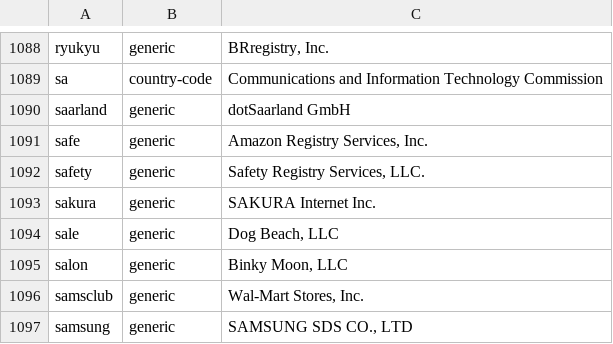
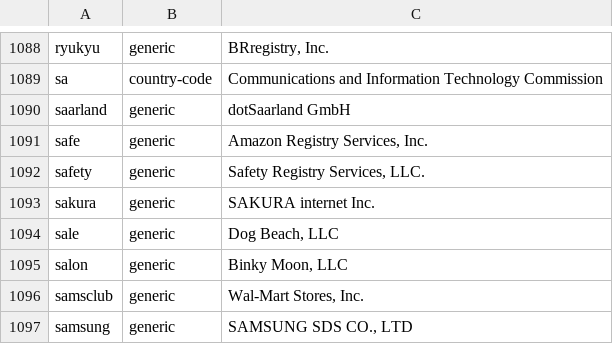
Before and after one commit to gh0stwizard/iana-tld-extractor, a CSV file: raw.csv, drawn as a sheet; only a part is shown, gaps mark what is left out.

```diff
--- a/raw.csv
+++ b/raw.csv
@@ -1092,3 +1092,3 @@
 "safety","generic","Safety Registry Services, LLC."
-"sakura","generic","SAKURA Internet Inc."
+"sakura","generic","SAKURA internet Inc."
 "sale","generic","Dog Beach, LLC"
```
Also changed, not shown: tld.csv.
